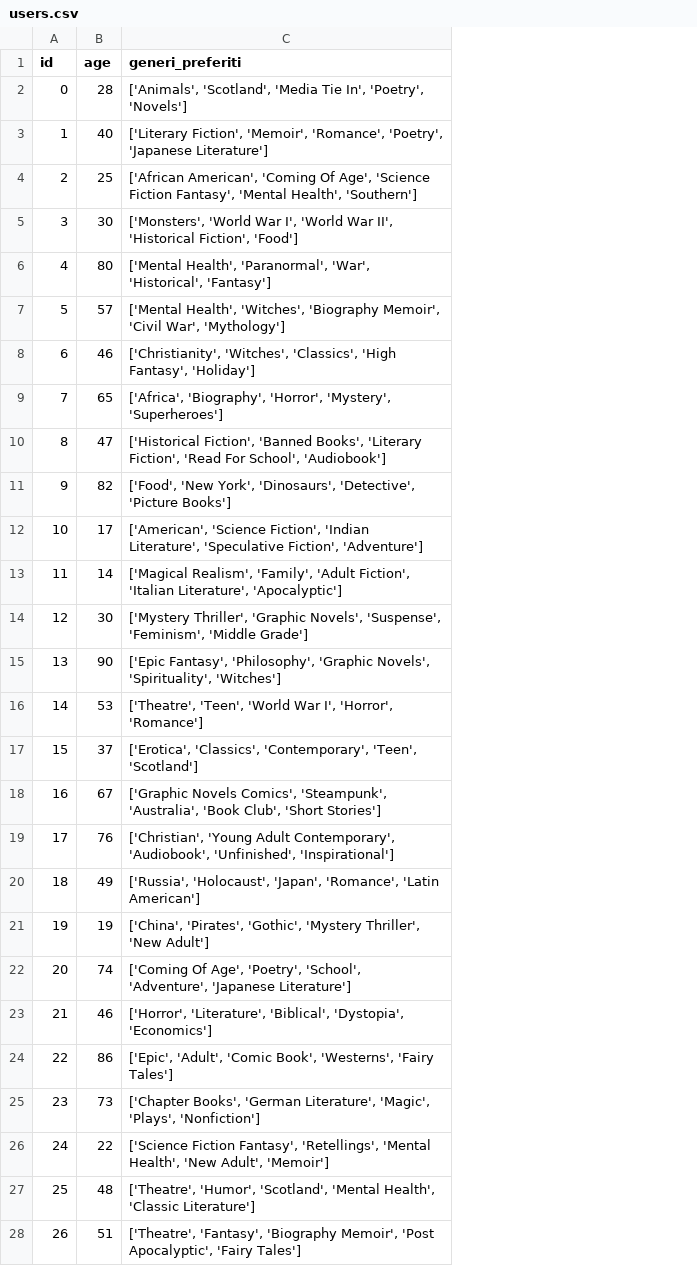
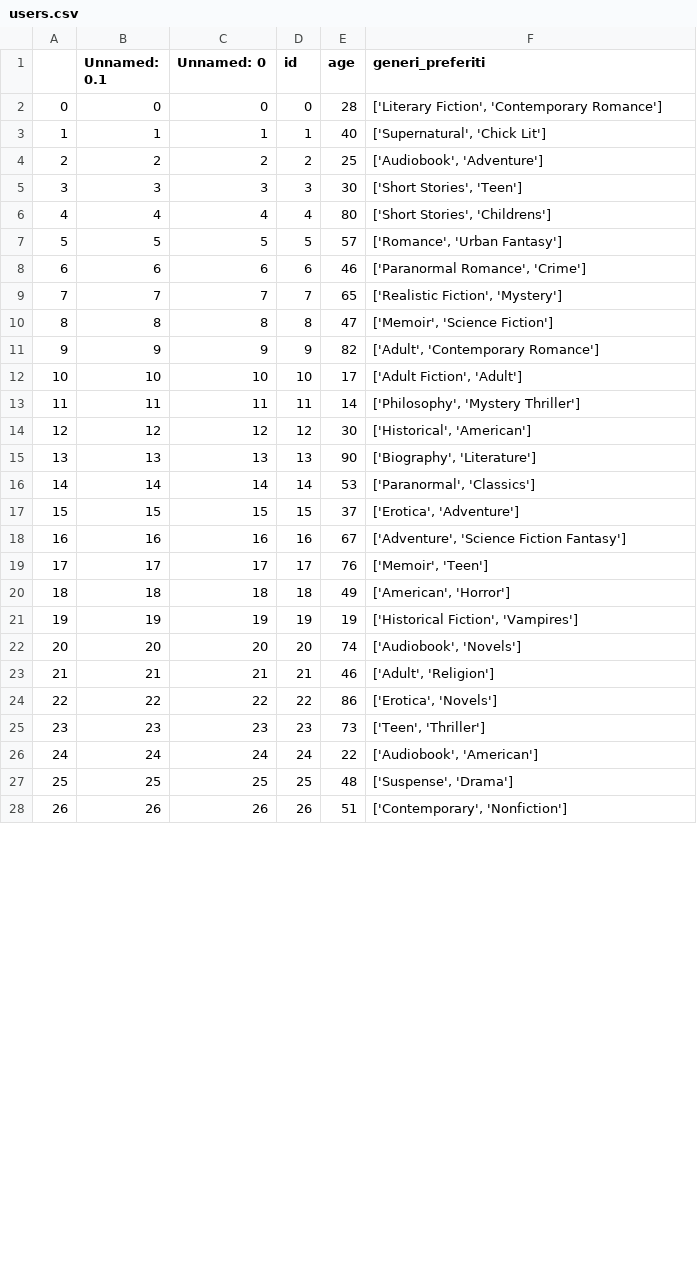
Before and after one commit to FilResto/Book-Recommendation-System, a CSV file: backend/data/users.csv, drawn as a sheet; only a part is shown; addresses are those after the commit; the diff covers the shown part only; the diff names each change by its address in the sheet, - before the commit and + after, or states it on an @@ line.

```diff
--- a/backend/data/users.csv
+++ b/backend/data/users.csv
+column A, rows 2-28: 0 | 1 | 2 | 3 | 4 | 5 | 6 | 7 | 8 | 9 | 10 | 11 | 12 | 13 | 14 | 15 | 16 | 17 | 18 | 19 | 20 | 21 | 22 | 23 | 24 | 25 | 26
+column B (Unnamed: 0.1), rows 2-28: 0 | 1 | 2 | 3 | 4 | 5 | 6 | 7 | 8 | 9 | 10 | 11 | 12 | 13 | 14 | 15 | 16 | 17 | 18 | 19 | 20 | 21 | 22 | 23 | 24 | 25 | 26
+column C (Unnamed: 0), rows 2-28: 0 | 1 | 2 | 3 | 4 | 5 | 6 | 7 | 8 | 9 | 10 | 11 | 12 | 13 | 14 | 15 | 16 | 17 | 18 | 19 | 20 | 21 | 22 | 23 | 24 | 25 | 26
-F2 (generi_preferiti): ['Animals', 'Scotland', 'Media Tie In', 'Poetry', 'Novels']
+F2 (generi_preferiti): ['Literary Fiction', 'Contemporary Romance']
-F3 (generi_preferiti): ['Literary Fiction', 'Memoir', 'Romance', 'Poetry', 'Japanese Literature']
+F3 (generi_preferiti): ['Supernatural', 'Chick Lit']
-F4 (generi_preferiti): ['African American', 'Coming Of Age', 'Science Fiction Fantasy', 'Mental Health', 'Southern']
+F4 (generi_preferiti): ['Audiobook', 'Adventure']
-F5 (generi_preferiti): ['Monsters', 'World War I', 'World War II', 'Historical Fiction', 'Food']
+F5 (generi_preferiti): ['Short Stories', 'Teen']
-F6 (generi_preferiti): ['Mental Health', 'Paranormal', 'War', 'Historical', 'Fantasy']
+F6 (generi_preferiti): ['Short Stories', 'Childrens']
-F7 (generi_preferiti): ['Mental Health', 'Witches', 'Biography Memoir', 'Civil War', 'Mythology']
+F7 (generi_preferiti): ['Romance', 'Urban Fantasy']
-F8 (generi_preferiti): ['Christianity', 'Witches', 'Classics', 'High Fantasy', 'Holiday']
+F8 (generi_preferiti): ['Paranormal Romance', 'Crime']
-F9 (generi_preferiti): ['Africa', 'Biography', 'Horror', 'Mystery', 'Superheroes']
+F9 (generi_preferiti): ['Realistic Fiction', 'Mystery']
-F10 (generi_preferiti): ['Historical Fiction', 'Banned Books', 'Literary Fiction', 'Read For School', 'Audiobook']
+F10 (generi_preferiti): ['Memoir', 'Science Fiction']
-F11 (generi_preferiti): ['Food', 'New York', 'Dinosaurs', 'Detective', 'Picture Books']
+F11 (generi_preferiti): ['Adult', 'Contemporary Romance']
-F12 (generi_preferiti): ['American', 'Science Fiction', 'Indian Literature', 'Speculative Fiction', 'Adventure']
+F12 (generi_preferiti): ['Adult Fiction', 'Adult']
-F13 (generi_preferiti): ['Magical Realism', 'Family', 'Adult Fiction', 'Italian Literature', 'Apocalyptic']
+F13 (generi_preferiti): ['Philosophy', 'Mystery Thriller']
-F14 (generi_preferiti): ['Mystery Thriller', 'Graphic Novels', 'Suspense', 'Feminism', 'Middle Grade']
+F14 (generi_preferiti): ['Historical', 'American']
-F15 (generi_preferiti): ['Epic Fantasy', 'Philosophy', 'Graphic Novels', 'Spirituality', 'Witches']
+F15 (generi_preferiti): ['Biography', 'Literature']
-F16 (generi_preferiti): ['Theatre', 'Teen', 'World War I', 'Horror', 'Romance']
+F16 (generi_preferiti): ['Paranormal', 'Classics']
-F17 (generi_preferiti): ['Erotica', 'Classics', 'Contemporary', 'Teen', 'Scotland']
+F17 (generi_preferiti): ['Erotica', 'Adventure']
-F18 (generi_preferiti): ['Graphic Novels Comics', 'Steampunk', 'Australia', 'Book Club', 'Short Stories']
+F18 (generi_preferiti): ['Adventure', 'Science Fiction Fantasy']
-F19 (generi_preferiti): ['Christian', 'Young Adult Contemporary', 'Audiobook', 'Unfinished', 'Inspirational']
+F19 (generi_preferiti): ['Memoir', 'Teen']
-F20 (generi_preferiti): ['Russia', 'Holocaust', 'Japan', 'Romance', 'Latin American']
+F20 (generi_preferiti): ['American', 'Horror']
-F21 (generi_preferiti): ['China', 'Pirates', 'Gothic', 'Mystery Thriller', 'New Adult']
+F21 (generi_preferiti): ['Historical Fiction', 'Vampires']
-F22 (generi_preferiti): ['Coming Of Age', 'Poetry', 'School', 'Adventure', 'Japanese Literature']
+F22 (generi_preferiti): ['Audiobook', 'Novels']
-F23 (generi_preferiti): ['Horror', 'Literature', 'Biblical', 'Dystopia', 'Economics']
+F23 (generi_preferiti): ['Adult', 'Religion']
-F24 (generi_preferiti): ['Epic', 'Adult', 'Comic Book', 'Westerns', 'Fairy Tales']
+F24 (generi_preferiti): ['Erotica', 'Novels']
-F25 (generi_preferiti): ['Chapter Books', 'German Literature', 'Magic', 'Plays', 'Nonfiction']
+F25 (generi_preferiti): ['Teen', 'Thriller']
-F26 (generi_preferiti): ['Science Fiction Fantasy', 'Retellings', 'Mental Health', 'New Adult', 'Memoir']
+F26 (generi_preferiti): ['Audiobook', 'American']
-F27 (generi_preferiti): ['Theatre', 'Humor', 'Scotland', 'Mental Health', 'Classic Literature']
+F27 (generi_preferiti): ['Suspense', 'Drama']
-F28 (generi_preferiti): ['Theatre', 'Fantasy', 'Biography Memoir', 'Post Apocalyptic', 'Fairy Tales']
+F28 (generi_preferiti): ['Contemporary', 'Nonfiction']
```
Also changed, not shown: 73 edited cells elsewhere in this file, backend/data/ratings.csv, 14 other files.
